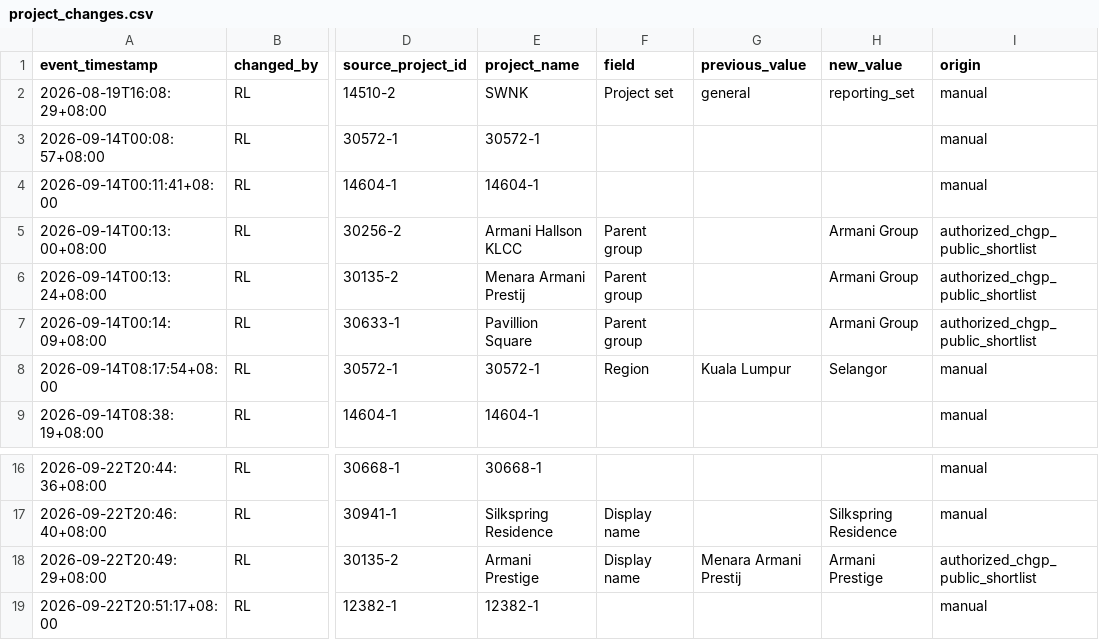
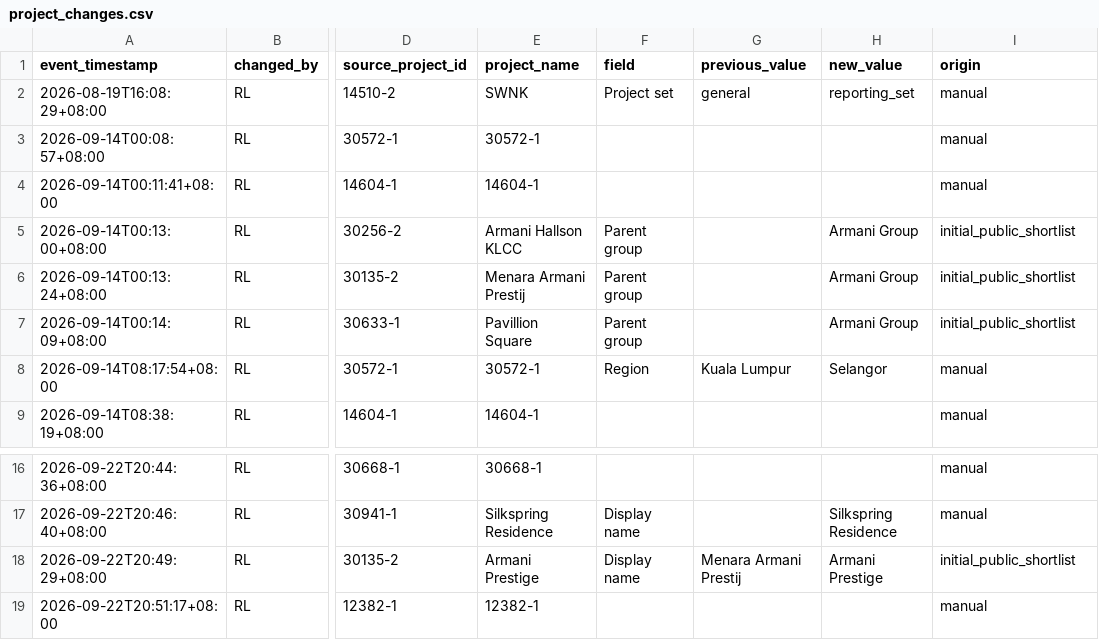
Before and after one commit to ryanlrj4/teduh-project-monitor, a CSV file: data/audit/project_changes.csv, drawn as a sheet; only a part is shown, gaps mark what is left out; the diff names each change by its address in the sheet, - before the commit and + after, or states it on an @@ line.

```diff
--- a/data/audit/project_changes.csv
+++ b/data/audit/project_changes.csv
-I5:I7 (origin): authorized_chgp_public_shortlist
+I5:I7 (origin): initial_public_shortlist
-I18 (origin): authorized_chgp_public_shortlist
+I18 (origin): initial_public_shortlist
```
Also changed, not shown: config/shortlist.csv, data/processed/shortlist_current.csv, 15 other files.
